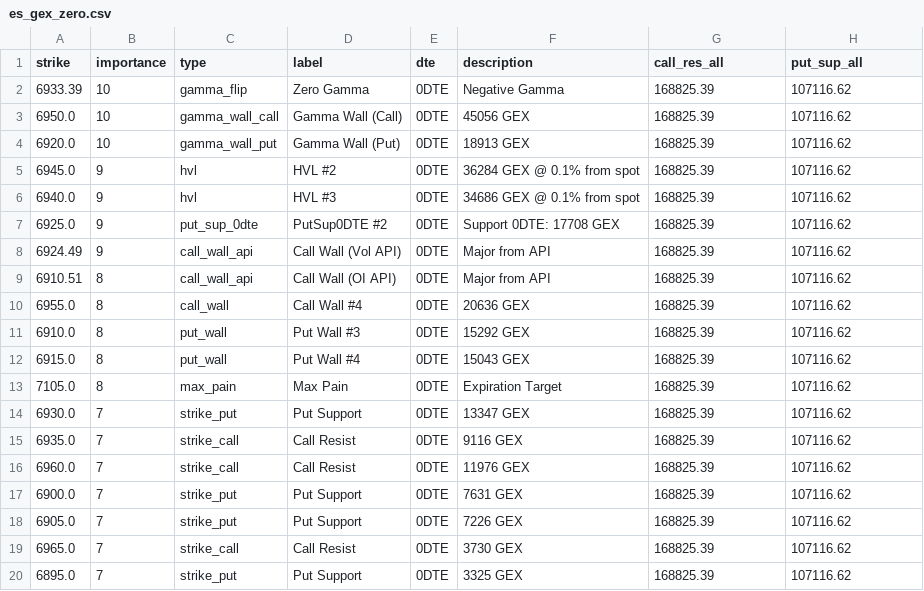
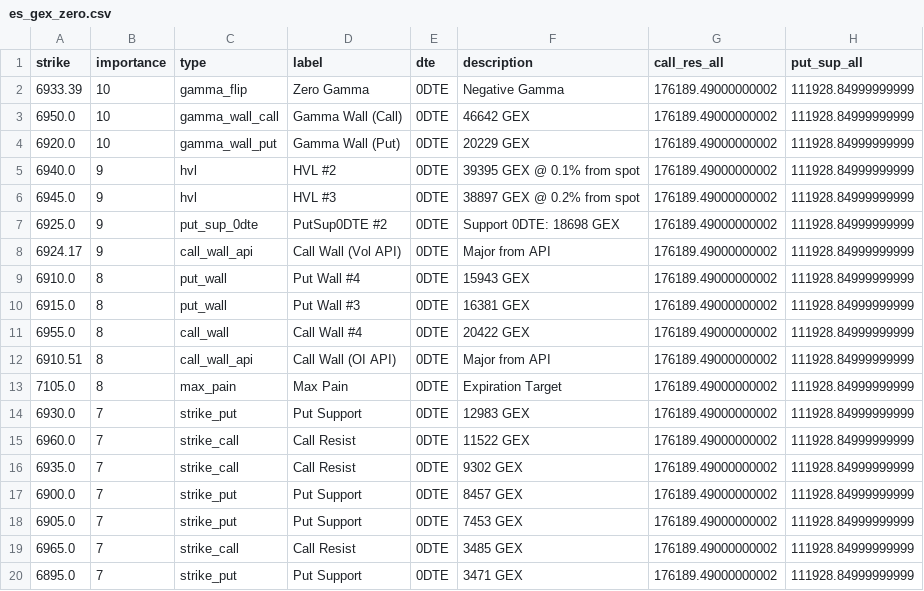
Before and after one commit to enzocosson/gex-levels-manual, a CSV file: es_gex_zero.csv, drawn as a sheet.

```diff
--- a/es_gex_zero.csv
+++ b/es_gex_zero.csv
@@ -1,20 +1,20 @@
 strike,importance,type,label,dte,description,call_res_all,put_sup_all
-6933.39,10,gamma_flip,Zero Gamma,0DTE,Negative Gamma,168825.39,107116.62
-6950.0,10,gamma_wall_call,Gamma Wall (Call),0DTE,45056 GEX,168825.39,107116.62
-6920.0,10,gamma_wall_put,Gamma Wall (Put),0DTE,18913 GEX,168825.39,107116.62
-6945.0,9,hvl,HVL #2,0DTE,36284 GEX @ 0.1% from spot,168825.39,107116.62
-6940.0,9,hvl,HVL #3,0DTE,34686 GEX @ 0.1% from spot,168825.39,107116.62
-6925.0,9,put_sup_0dte,PutSup0DTE #2,0DTE,Support 0DTE: 17708 GEX,168825.39,107116.62
-6924.49,9,call_wall_api,Call Wall (Vol API),0DTE,Major from API,168825.39,107116.62
-6910.51,8,call_wall_api,Call Wall (OI API),0DTE,Major from API,168825.39,107116.62
-6955.0,8,call_wall,Call Wall #4,0DTE,20636 GEX,168825.39,107116.62
-6910.0,8,put_wall,Put Wall #3,0DTE,15292 GEX,168825.39,107116.62
-6915.0,8,put_wall,Put Wall #4,0DTE,15043 GEX,168825.39,107116.62
-7105.0,8,max_pain,Max Pain,0DTE,Expiration Target,168825.39,107116.62
-6930.0,7,strike_put,Put Support,0DTE,13347 GEX,168825.39,107116.62
-6935.0,7,strike_call,Call Resist,0DTE,9116 GEX,168825.39,107116.62
-6960.0,7,strike_call,Call Resist,0DTE,11976 GEX,168825.39,107116.62
-6900.0,7,strike_put,Put Support,0DTE,7631 GEX,168825.39,107116.62
-6905.0,7,strike_put,Put Support,0DTE,7226 GEX,168825.39,107116.62
-6965.0,7,strike_call,Call Resist,0DTE,3730 GEX,168825.39,107116.62
-6895.0,7,strike_put,Put Support,0DTE,3325 GEX,168825.39,107116.62
+6933.39,10,gamma_flip,Zero Gamma,0DTE,Negative Gamma,176189.49000000002,111928.84999999999
+6950.0,10,gamma_wall_call,Gamma Wall (Call),0DTE,46642 GEX,176189.49000000002,111928.84999999999
+6920.0,10,gamma_wall_put,Gamma Wall (Put),0DTE,20229 GEX,176189.49000000002,111928.84999999999
+6940.0,9,hvl,HVL #2,0DTE,39395 GEX @ 0.1% from spot,176189.49000000002,111928.84999999999
+6945.0,9,hvl,HVL #3,0DTE,38897 GEX @ 0.2% from spot,176189.49000000002,111928.84999999999
+6925.0,9,put_sup_0dte,PutSup0DTE #2,0DTE,Support 0DTE: 18698 GEX,176189.49000000002,111928.84999999999
+6924.17,9,call_wall_api,Call Wall (Vol API),0DTE,Major from API,176189.49000000002,111928.84999999999
+6910.0,8,put_wall,Put Wall #4,0DTE,15943 GEX,176189.49000000002,111928.84999999999
+6915.0,8,put_wall,Put Wall #3,0DTE,16381 GEX,176189.49000000002,111928.84999999999
+6955.0,8,call_wall,Call Wall #4,0DTE,20422 GEX,176189.49000000002,111928.84999999999
+6910.51,8,call_wall_api,Call Wall (OI API),0DTE,Major from API,176189.49000000002,111928.84999999999
+7105.0,8,max_pain,Max Pain,0DTE,Expiration Target,176189.49000000002,111928.84999999999
+6930.0,7,strike_put,Put Support,0DTE,12983 GEX,176189.49000000002,111928.84999999999
+6960.0,7,strike_call,Call Resist,0DTE,11522 GEX,176189.49000000002,111928.84999999999
+6935.0,7,strike_call,Call Resist,0DTE,9302 GEX,176189.49000000002,111928.84999999999
+6900.0,7,strike_put,Put Support,0DTE,8457 GEX,176189.49000000002,111928.84999999999
+6905.0,7,strike_put,Put Support,0DTE,7453 GEX,176189.49000000002,111928.84999999999
+6965.0,7,strike_call,Call Resist,0DTE,3485 GEX,176189.49000000002,111928.84999999999
+6895.0,7,strike_put,Put Support,0DTE,3471 GEX,176189.49000000002,111928.84999999999
```
Also changed, not shown: es_gex_full.csv, es_gex_one.csv, 4 other files.
